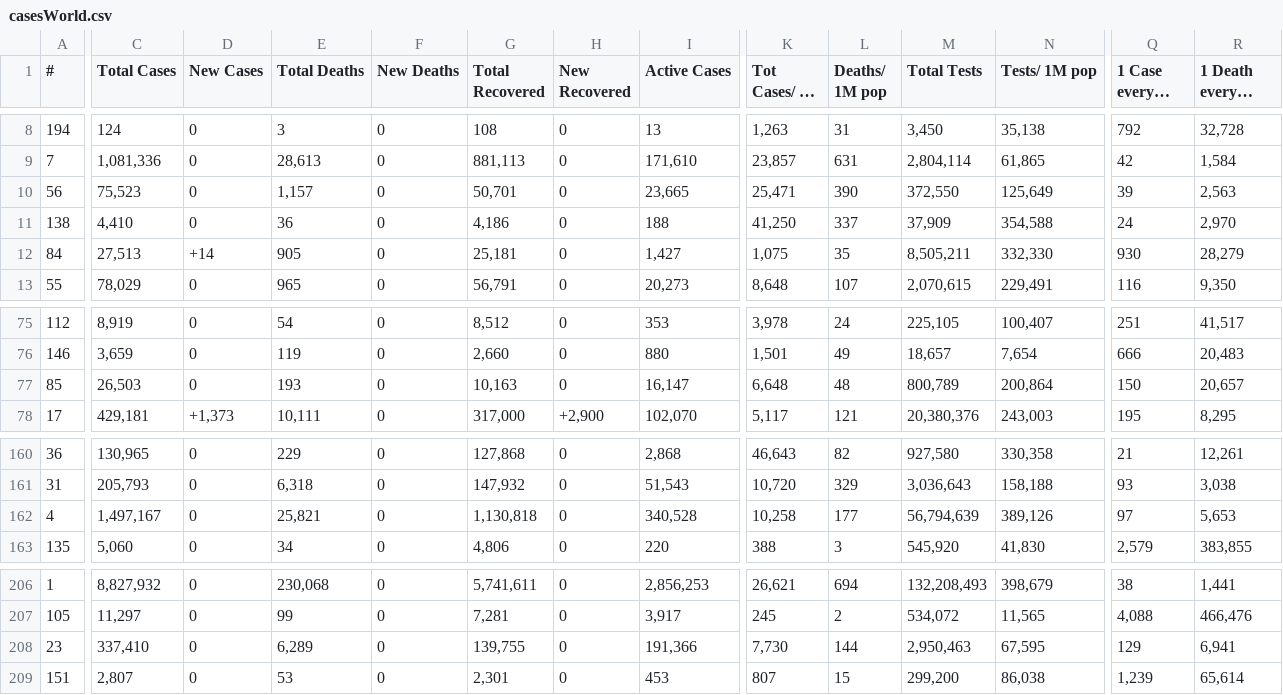
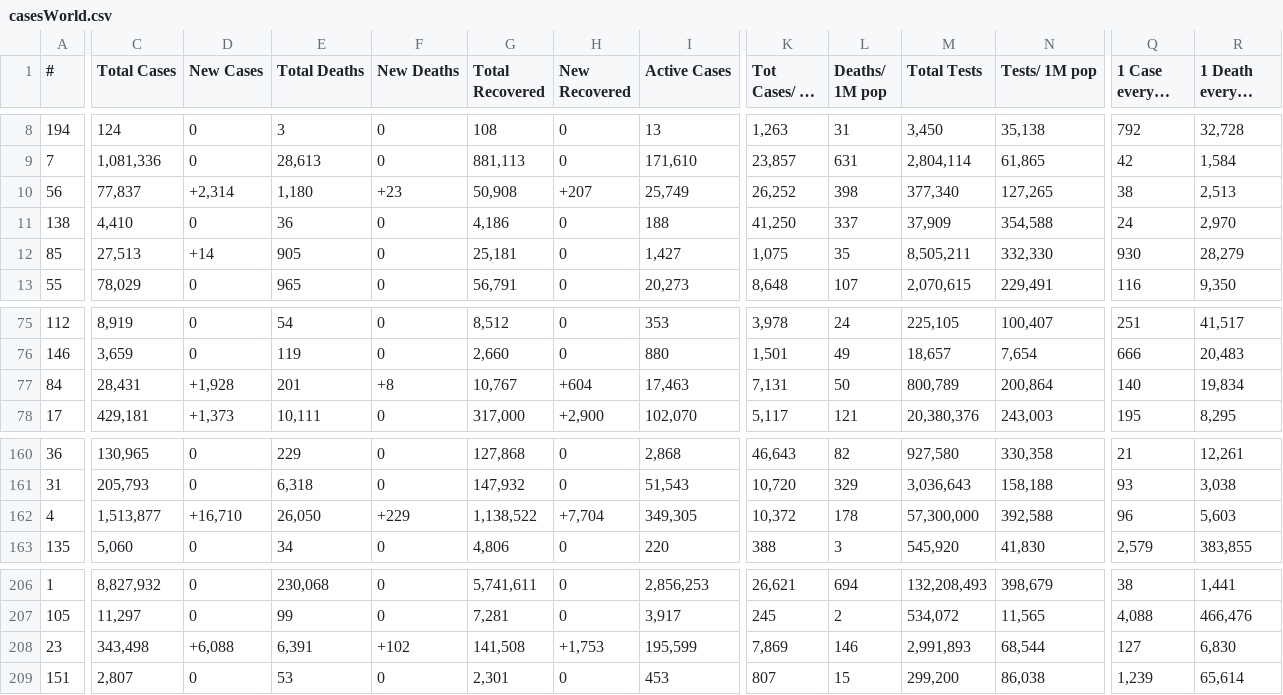
Before and after one commit to alexdmckee/corona-parser, a CSV file: casesWorld.csv, drawn as a sheet; only a part is shown, gaps mark what is left out; long unchanged cells end in …; removed rows and columns are numbered as before the commit, all else as after; rows hold the shown columns only; the diff covers the shown part only; the diff names each change by its address in the sheet, - before the commit and + after, or states it on an @@ line.

```diff
--- a/casesWorld.csv
+++ b/casesWorld.csv
-C10 (Total Cases): 75,523
+C10 (Total Cases): 77,837
-D10 (New Cases): 0
+D10 (New Cases): +2,314
-E10 (Total Deaths): 1,157
+E10 (Total Deaths): 1,180
-F10 (New Deaths): 0
+F10 (New Deaths): +23
-G10 (Total Recovered): 50,701
+G10 (Total Recovered): 50,908
-H10 (New Recovered): 0
+H10 (New Recovered): +207
-I10 (Active Cases): 23,665
+I10 (Active Cases): 25,749
-K10 (Tot Cases/ 1M pop): 25,471
+K10 (Tot Cases/ 1M pop): 26,252
-L10 (Deaths/ 1M pop): 390
+L10 (Deaths/ 1M pop): 398
-M10 (Total Tests): 372,550
+M10 (Total Tests): 377,340
-N10 (Tests/ 1M pop): 125,649
+N10 (Tests/ 1M pop): 127,265
-Q10 (1 Case every X ppl): 39
+Q10 (1 Case every X ppl): 38
-R10 (1 Death every X ppl): 2,563
+R10 (1 Death every X ppl): 2,513
-A12 (#): 84
+A12 (#): 85
-row 77: 85 | 26,503 | 0 | 193 | 0 | 10,163 | 0 | 16,147 | 6,648 | 48 | 800,789 | 200,864 | 150 | 20,657
+row 77: 84 | 28,431 | +1,928 | 201 | +8 | 10,767 | +604 | 17,463 | 7,131 | 50 | 800,789 | 200,864 | 140 | 19,834
-C162 (Total Cases): 1,497,167
+C162 (Total Cases): 1,513,877
-D162 (New Cases): 0
+D162 (New Cases): +16,710
-E162 (Total Deaths): 25,821
+E162 (Total Deaths): 26,050
-F162 (New Deaths): 0
+F162 (New Deaths): +229
-G162 (Total Recovered): 1,130,818
+G162 (Total Recovered): 1,138,522
-H162 (New Recovered): 0
+H162 (New Recovered): +7,704
-I162 (Active Cases): 340,528
+I162 (Active Cases): 349,305
-K162 (Tot Cases/ 1M pop): 10,258
+K162 (Tot Cases/ 1M pop): 10,372
-L162 (Deaths/ 1M pop): 177
+L162 (Deaths/ 1M pop): 178
-M162 (Total Tests): 56,794,639
+M162 (Total Tests): 57,300,000
-N162 (Tests/ 1M pop): 389,126
+N162 (Tests/ 1M pop): 392,588
-Q162 (1 Case every X ppl): 97
+Q162 (1 Case every X ppl): 96
-R162 (1 Death every X ppl): 5,653
+R162 (1 Death every X ppl): 5,603
-C208 (Total Cases): 337,410
+C208 (Total Cases): 343,498
-D208 (New Cases): 0
+D208 (New Cases): +6,088
-E208 (Total Deaths): 6,289
+E208 (Total Deaths): 6,391
-F208 (New Deaths): 0
+F208 (New Deaths): +102
-G208 (Total Recovered): 139,755
+G208 (Total Recovered): 141,508
-H208 (New Recovered): 0
+H208 (New Recovered): +1,753
-I208 (Active Cases): 191,366
+I208 (Active Cases): 195,599
-K208 (Tot Cases/ 1M pop): 7,730
+K208 (Tot Cases/ 1M pop): 7,869
-L208 (Deaths/ 1M pop): 144
+L208 (Deaths/ 1M pop): 146
-M208 (Total Tests): 2,950,463
+M208 (Total Tests): 2,991,893
-N208 (Tests/ 1M pop): 67,595
+N208 (Tests/ 1M pop): 68,544
-Q208 (1 Case every X ppl): 129
+Q208 (1 Case every X ppl): 127
-R208 (1 Death every X ppl): 6,941
+R208 (1 Death every X ppl): 6,830
```
Also changed, not shown: 15 edited cells elsewhere in this file, 1 other file.
